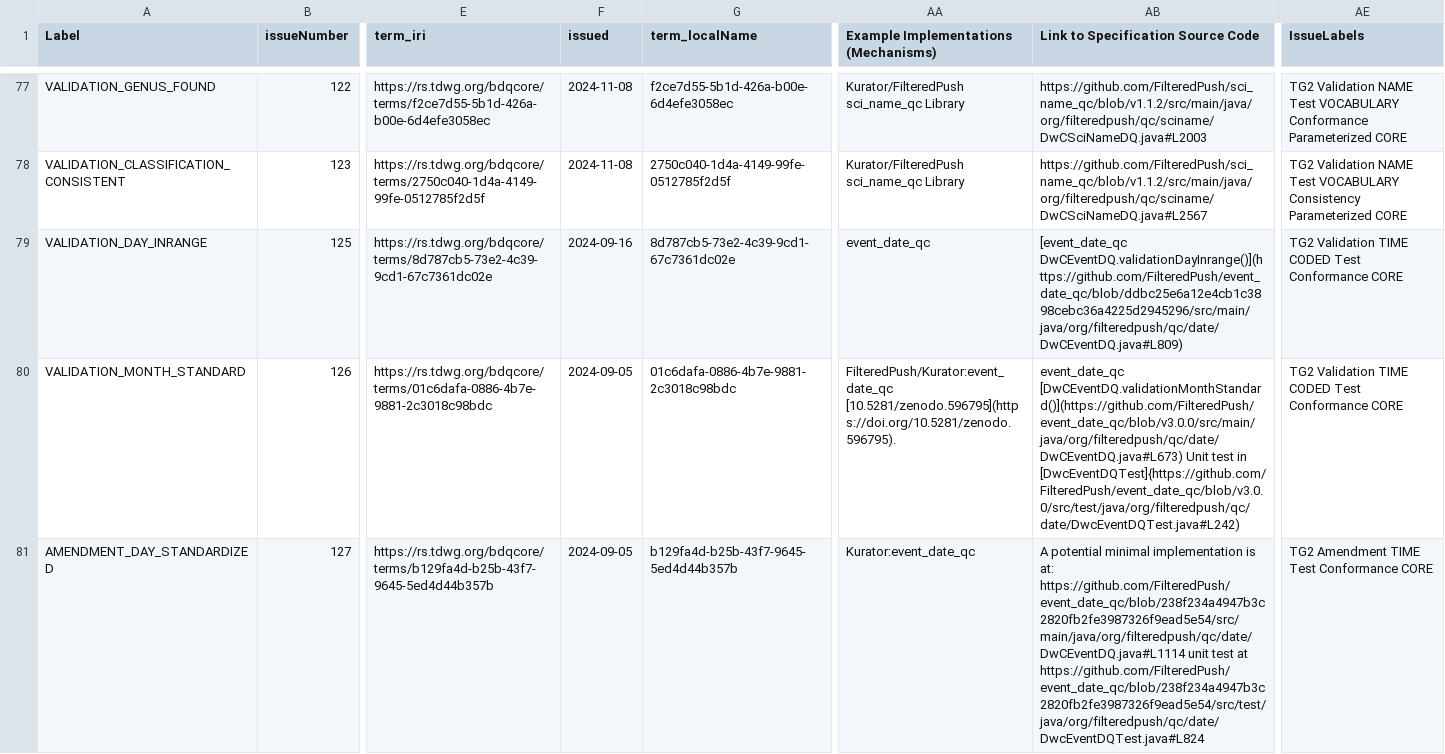
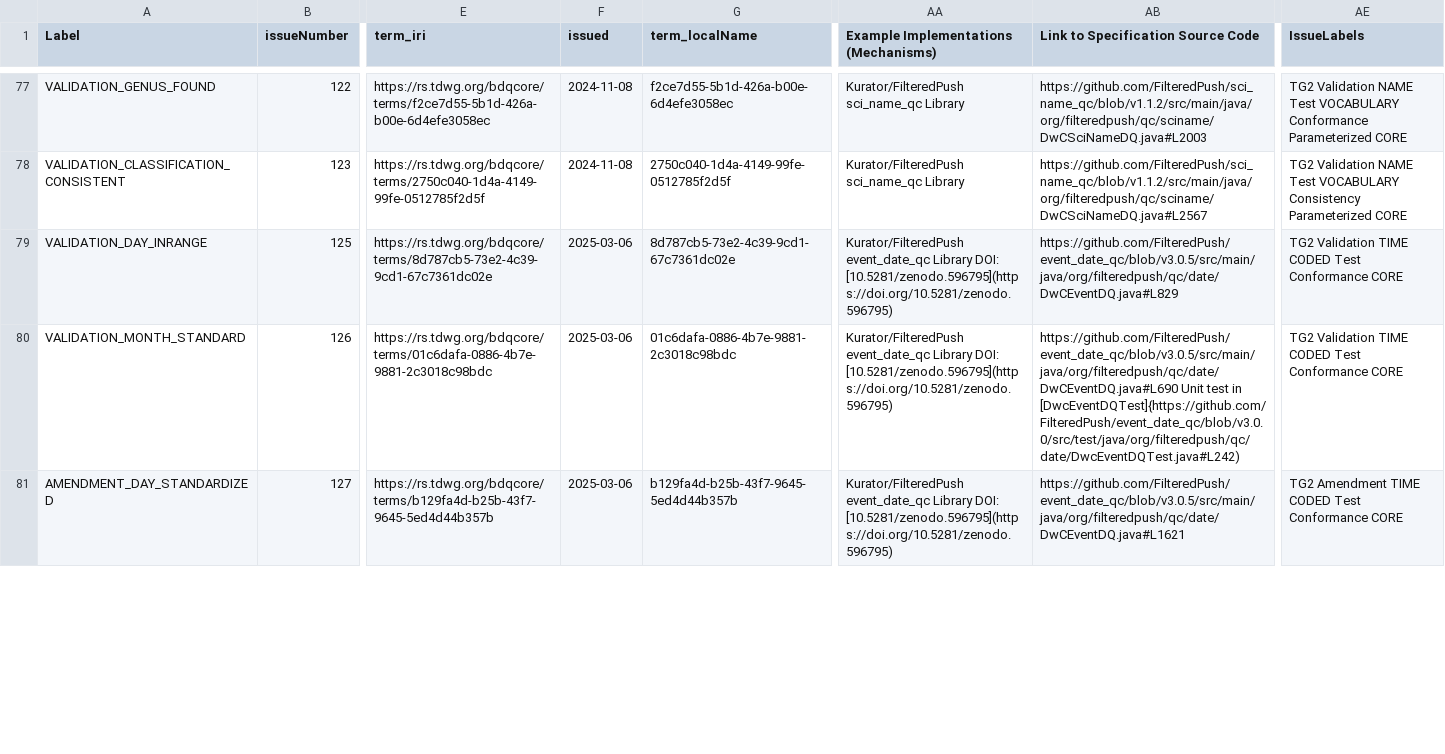
Before and after one commit to tdwg/bdq, a CSV file: tg2/_review/vocabulary/bdqcore_term_versions.csv, drawn as a sheet; only a part is shown, gaps mark what is left out; the diff covers the shown part only; the diff names each change by its address in the sheet, - before the commit and + after, or states it on an @@ line.

```diff
--- a/tg2/_review/vocabulary/bdqcore_term_versions.csv
+++ b/tg2/_review/vocabulary/bdqcore_term_versions.csv
-F79 (issued): 2024-09-16
+F79 (issued): 2025-03-06
-AA79: event_date_qc
+AA79: Kurator/FilteredPush event_date_qc Library DOI: [10.5281/zenodo.596795](https://doi.org/10.5281/zenodo.596795)
-AB79: [event_date_qc DwCEventDQ.validationDayInrange()](https://github.com/FilteredPush/event_date_qc/blob/ddbc25e6a12e4cb1c3898cebc36a4225d2945296/src/main/java/org/filteredpush/qc/date/DwCEventDQ.java#L809)
+AB79: https://github.com/FilteredPush/event_date_qc/blob/v3.0.5/src/main/java/org/filteredpush/qc/date/DwCEventDQ.java#L829
-F80:F81 (issued): 2024-09-05
+F80:F81 (issued): 2025-03-06
-AA80: FilteredPush/Kurator:event_date_qc [10.5281/zenodo.596795](https://doi.org/10.5281/zenodo.596795).
+AA80: Kurator/FilteredPush event_date_qc Library DOI: [10.5281/zenodo.596795](https://doi.org/10.5281/zenodo.596795)
-AB80: event_date_qc [DwCEventDQ.validationMonthStandard()](https://github.com/FilteredPush/event_date_qc/blob/v3.0.0/src/main/java/org/filteredpush/qc/date/DwCEventDQ.java#L673) Unit test…
+AB80: https://github.com/FilteredPush/event_date_qc/blob/v3.0.5/src/main/java/org/filteredpush/qc/date/DwCEventDQ.java#L690 Unit test…
-AA81: Kurator:event_date_qc
+AA81: Kurator/FilteredPush event_date_qc Library DOI: [10.5281/zenodo.596795](https://doi.org/10.5281/zenodo.596795)
-AB81: A potential minimal implementation is at: https://github.com/FilteredPush/event_date_qc/blob/238f234a4947b3c2820fb2fe3987326f9ead5e54/src/main/java/org/filteredpush/qc/date/DwCEventDQ.java#L1114 unit test at https://github.com/FilteredPush/event_date_qc/blob/238f234a4947b3c2820fb2fe3987326f9ead5e54/src/test/java/org/filteredpush/qc/date/DwcEventDQTest.java#L824
+AB81: https://github.com/FilteredPush/event_date_qc/blob/v3.0.5/src/main/java/org/filteredpush/qc/date/DwCEventDQ.java#L1621
-AE81 (IssueLabels): TG2 Amendment TIME Test Conformance CORE
+AE81 (IssueLabels): TG2 Amendment TIME CODED Test Conformance CORE
```
Also changed, not shown: 107 edited cells elsewhere in this file, tg2/core/TG2_multirecord_measure_tests.csv, tg2/supplementary/TG2_supplementary_tests.csv, 10 other files.
